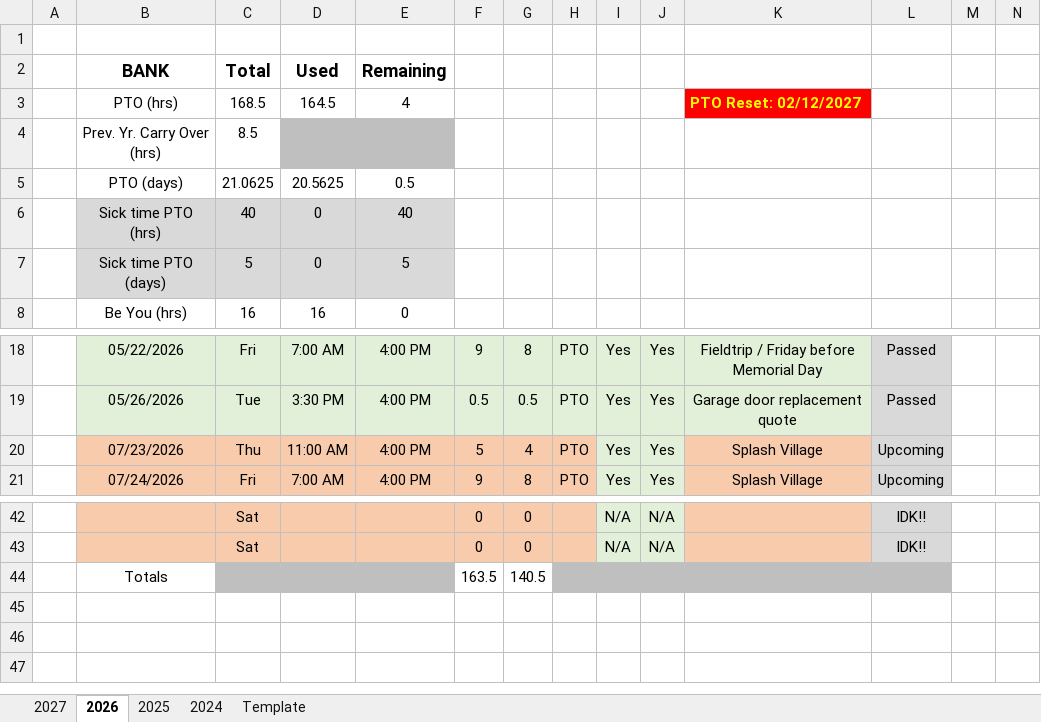
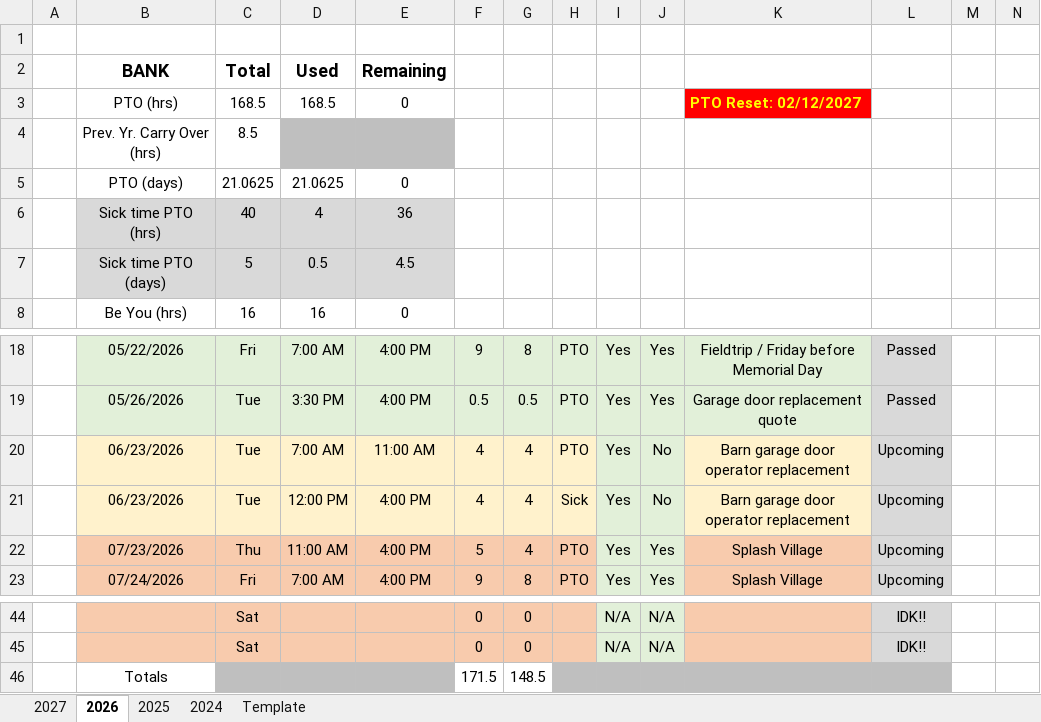
Before and after one commit to nsPubRepo/Development, an Excel workbook: PTO_Tracking.xlsx, sheet 2026, drawn as a sheet; only a part is shown, gaps mark what is left out; values as stored, in another font and other column widths than the file's, no borders; charts and pictures and conditional formats not drawn; addresses are those after the commit; rows hold the shown columns only; the diff names each change by its address in the sheet, - before the commit and + after, or states it on an @@ line.

```diff
--- a/PTO_Tracking.xlsx (sheet 2026)
+++ b/PTO_Tracking.xlsx (sheet 2026)
-D3: 164.5
+D3: 168.5
-E3: 4
+E3: 0
-D5: 20.5625
+D5: 21.0625
-E5: 0.5
+E5: 0
-D6: 0
+D6: 4
-E6: 40
+E6: 36
-D7: 0
+D7: 0.5
-E7: 5
+E7: 4.5
+row 20:  | 06/23/2026 | Tue | 7:00 AM | 11:00 AM | 4 | 4 | PTO | Yes | No | Barn garage door operator replacement | Upcoming
+row 21:  | 06/23/2026 | Tue | 12:00 PM | 4:00 PM | 4 | 4 | Sick | Yes | No | Barn garage door operator replacement | Upcoming
-F46: 163.5
+F46: 171.5
-G46: 140.5
+G46: 148.5
```
Also changed, not shown: sheet 2027, formulas that keep their value, charts or pictures, Time_Tracking/WorkHours_Calculator_2026.xlsx, 1 other file.
